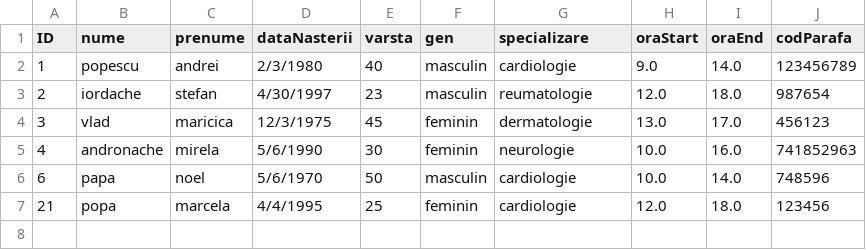
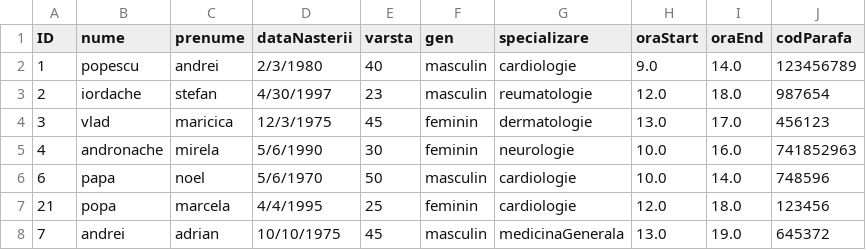
Before and after one commit to cameliapatilea/pao-labs, a CSV file: Proiect/src/excel/medici.csv, drawn as a sheet.

```diff
--- a/Proiect/src/excel/medici.csv
+++ b/Proiect/src/excel/medici.csv
@@ -7 +7,2 @@ ID,nume,prenume,dataNasterii,varsta,gen,specializare,oraStart,oraEnd,codParafa
 21,popa,marcela,4/4/1995,25,feminin,cardiologie,12.0,18.0,123456
+7,andrei,adrian,10/10/1975,45,masculin,medicinaGenerala,13.0,19.0,645372
```
Also changed, not shown: Proiect/out/production/proiectPAO/excel/audit.csv, Proiect/src/excel/audit.csv, 4 other files.
